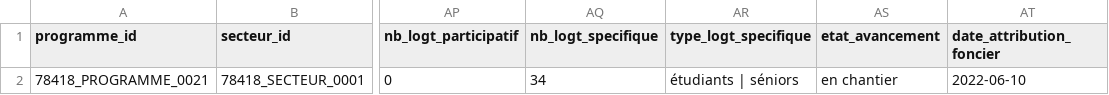
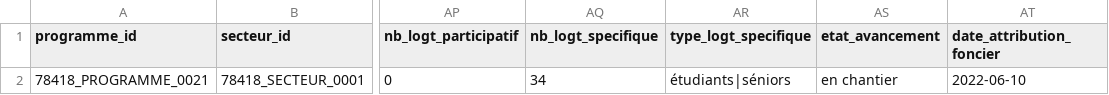
Before and after one commit to cnigfr/operations-amenagement, a CSV file: schema/programme/exemple-valide.csv, drawn as a sheet; only a part is shown, gaps mark what is left out; the diff names each change by its address in the sheet, - before the commit and + after, or states it on an @@ line.

Commit message:
Update exemple-valide.csv

```diff
--- a/schema/programme/exemple-valide.csv
+++ b/schema/programme/exemple-valide.csv
-AR2 (type_logt_specifique): étudiants | séniors
+AR2 (type_logt_specifique): étudiants|séniors
```
